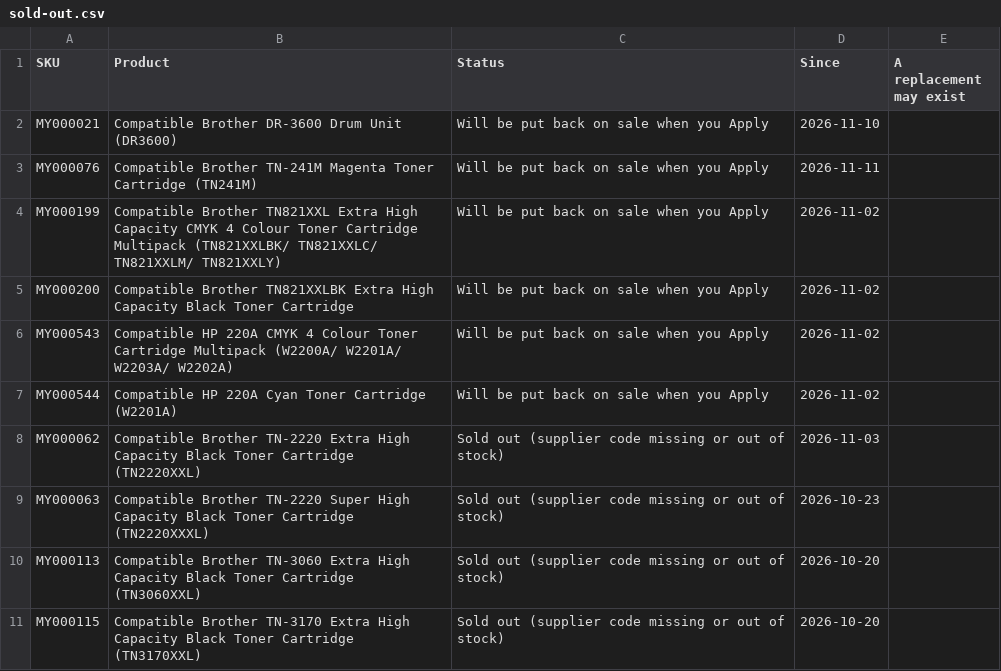
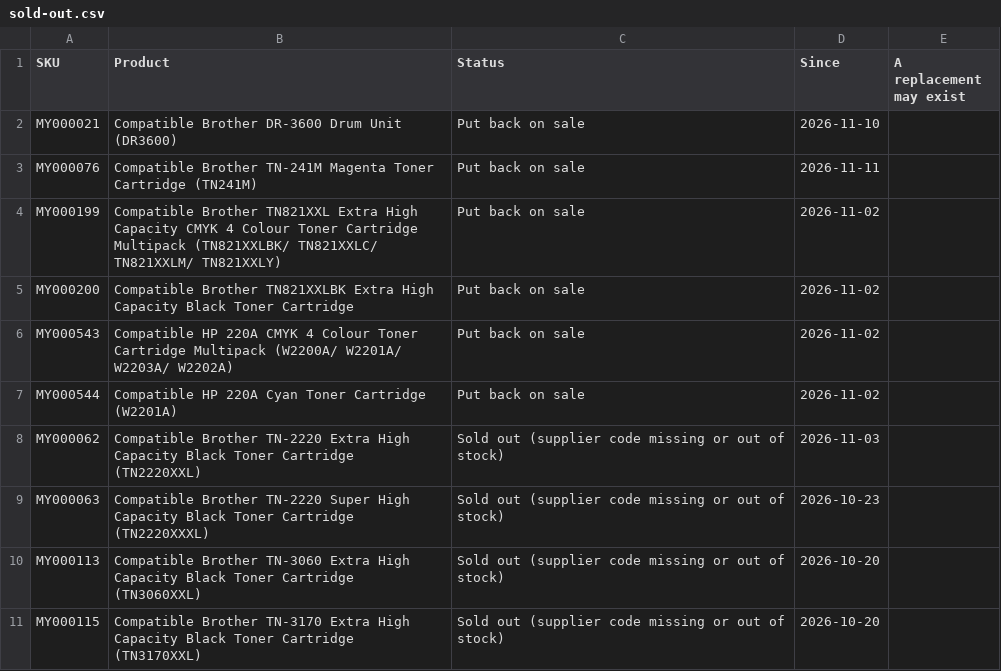
Before and after one commit to Gruffalos-Shadow-Hunt-140424/report-88ad8a3a92, a CSV file: sold-out.csv, drawn as a sheet; only a part is shown.

Commit message:
Update after apply

```diff
--- a/sold-out.csv
+++ b/sold-out.csv
@@ -1,8 +1,8 @@
 SKU,Product,Status,Since,A replacement may exist
-MY000021,Compatible Brother DR-3600 Drum Unit (DR3600),Will be put back on sale when you Apply,2026-11-10,
-MY000076,Compatible Brother TN-241M Magenta Toner Cartridge (TN241M),Will be put back on sale when you Apply,2026-11-11,
-MY000199,Compatible Brother TN821XXL Extra High Capacity CMYK 4 Colour Toner Cartridge Multipack (TN821XXLBK/ TN821XXLC/ TN821XXLM/ TN821XXLY),Will be put back on sale when you Apply,2026-11-02,
-MY000200,Compatible Brother TN821XXLBK Extra High Capacity Black Toner Cartridge,Will be put back on sale when you Apply,2026-11-02,
-MY000543,Compatible HP 220A CMYK 4 Colour Toner Cartridge Multipack (W2200A/ W2201A/ W2203A/ W2202A),Will be put back on sale when you Apply,2026-11-02,
-MY000544,Compatible HP 220A Cyan Toner Cartridge (W2201A),Will be put back on sale when you Apply,2026-11-02,
+MY000021,Compatible Brother DR-3600 Drum Unit (DR3600),Put back on sale,2026-11-10,
+MY000076,Compatible Brother TN-241M Magenta Toner Cartridge (TN241M),Put back on sale,2026-11-11,
+MY000199,Compatible Brother TN821XXL Extra High Capacity CMYK 4 Colour Toner Cartridge Multipack (TN821XXLBK/ TN821XXLC/ TN821XXLM/ TN821XXLY),Put back on sale,2026-11-02,
+MY000200,Compatible Brother TN821XXLBK Extra High Capacity Black Toner Cartridge,Put back on sale,2026-11-02,
+MY000543,Compatible HP 220A CMYK 4 Colour Toner Cartridge Multipack (W2200A/ W2201A/ W2203A/ W2202A),Put back on sale,2026-11-02,
+MY000544,Compatible HP 220A Cyan Toner Cartridge (W2201A),Put back on sale,2026-11-02,
 MY000062,Compatible Brother TN-2220 Extra High Capacity Black Toner Cartridge (TN2220XXL),Sold out (supplier code missing or out of stock),2026-11-03,
```
Also changed, not shown: 2 other files.
